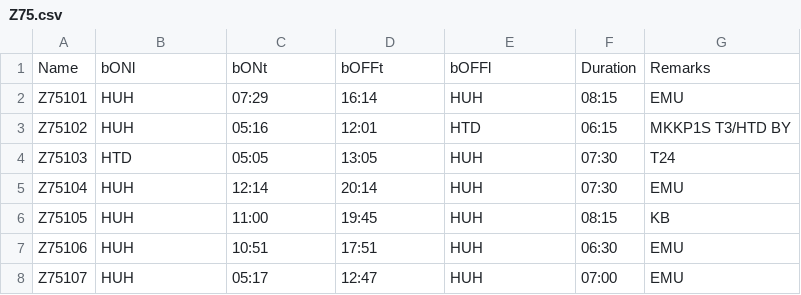
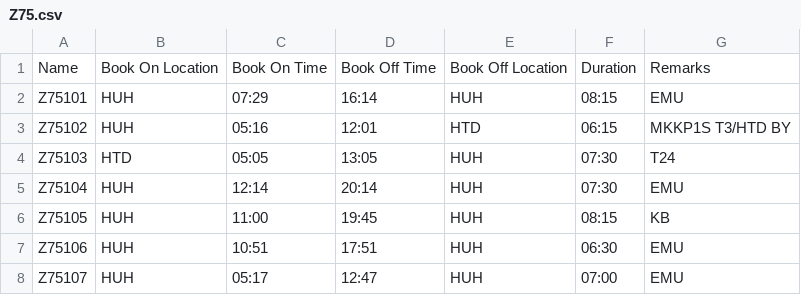
Before and after one commit to laputacr0sx/working-roster, a CSV file: CSV_TEMP/Z75.csv, drawn as a sheet; only a part is shown.

```diff
--- a/CSV_TEMP/Z75.csv
+++ b/CSV_TEMP/Z75.csv
@@ -1,2 +1,2 @@
-Name,bONl,bONt,bOFFt,bOFFl,Duration,Remarks
+Name,Book On Location,Book On Time,Book Off Time,Book Off Location,Duration,Remarks
 Z75101,HUH,07:29,16:14,HUH,08:15,EMU
```
Also changed, not shown: 1 other file.
